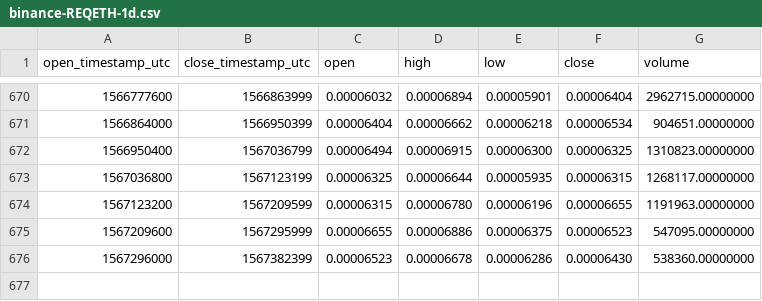
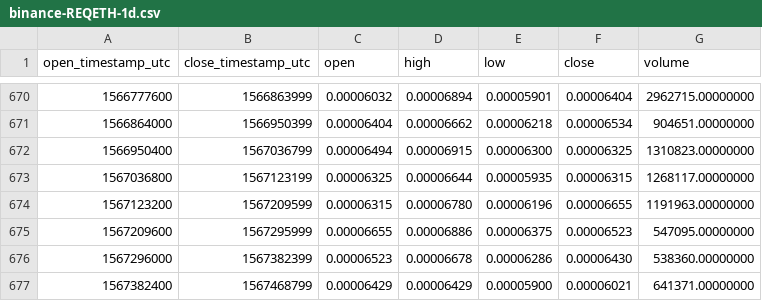
Before and after one commit to cryptobigbro/binance-REQETH, a CSV file: binance-REQETH-1d.csv, drawn as a sheet; only a part is shown, gaps mark what is left out.

Commit message:
Update OHLCV data.

```diff
--- a/binance-REQETH-1d.csv
+++ b/binance-REQETH-1d.csv
@@ -676 +676,2 @@ open_timestamp_utc,close_timestamp_utc,open,high,low,close,volume
 1567296000,1567382399,0.00006523,0.00006678,0.00006286,0.00006430,538360.00000000
+1567382400,1567468799,0.00006429,0.00006429,0.00005900,0.00006021,641371.00000000
```
Also changed, not shown: 1 other file.
